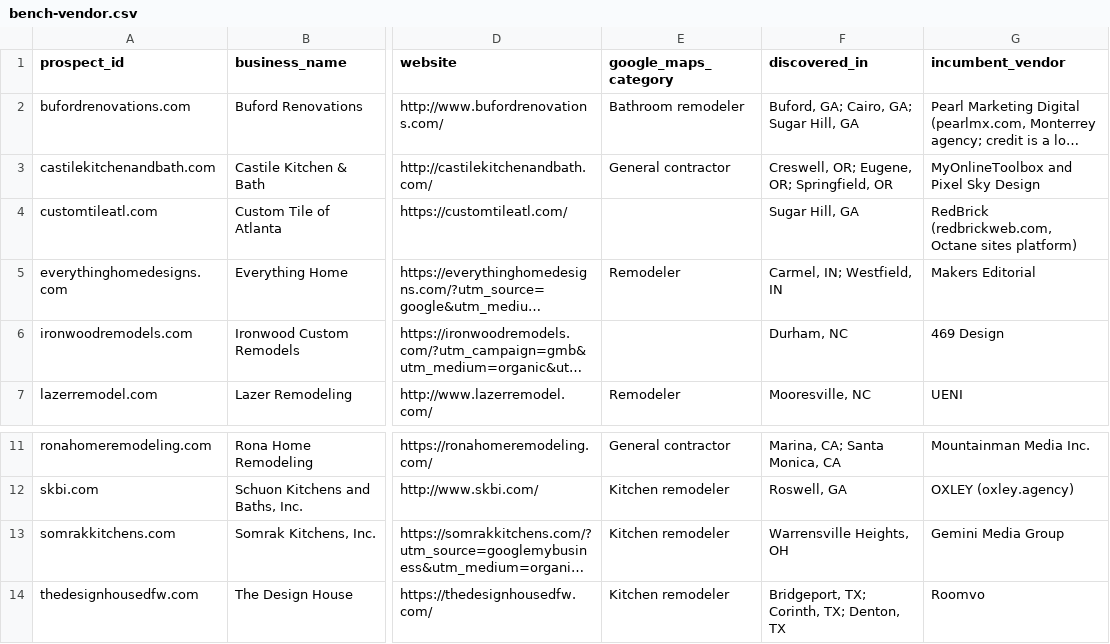
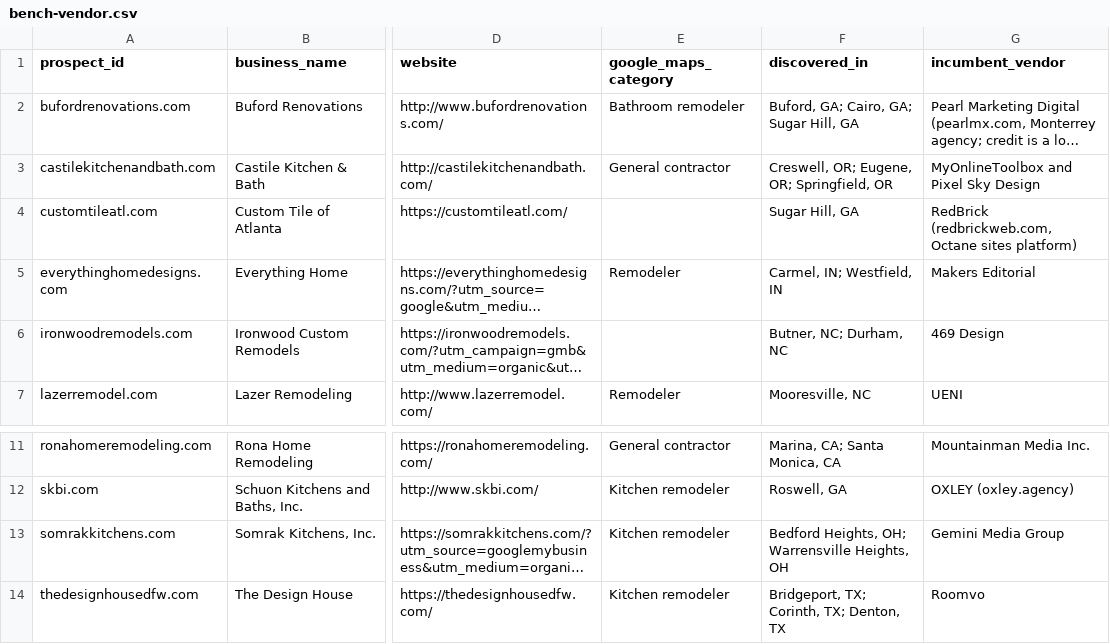
Before and after one commit to thecreativezohaib/100homeimprovementsearch, a CSV file: output/bench-vendor.csv, drawn as a sheet; only a part is shown, gaps mark what is left out; long unchanged cells end in …; the diff names each change by its address in the sheet, - before the commit and + after, or states it on an @@ line.

```diff
--- a/output/bench-vendor.csv
+++ b/output/bench-vendor.csv
-F6 (discovered_in): Durham, NC
+F6 (discovered_in): Butner, NC; Durham, NC
-F13 (discovered_in): Warrensville Heights, OH
+F13 (discovered_in): Bedford Heights, OH; Warrensville Heights, OH
```
Also changed, not shown: output/contact-only.csv, output/prospects100.csv, 17 other files.
